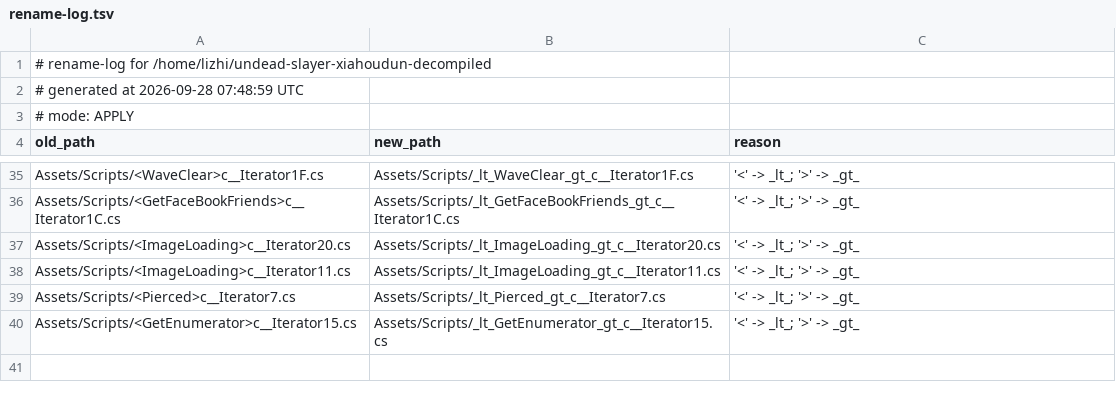
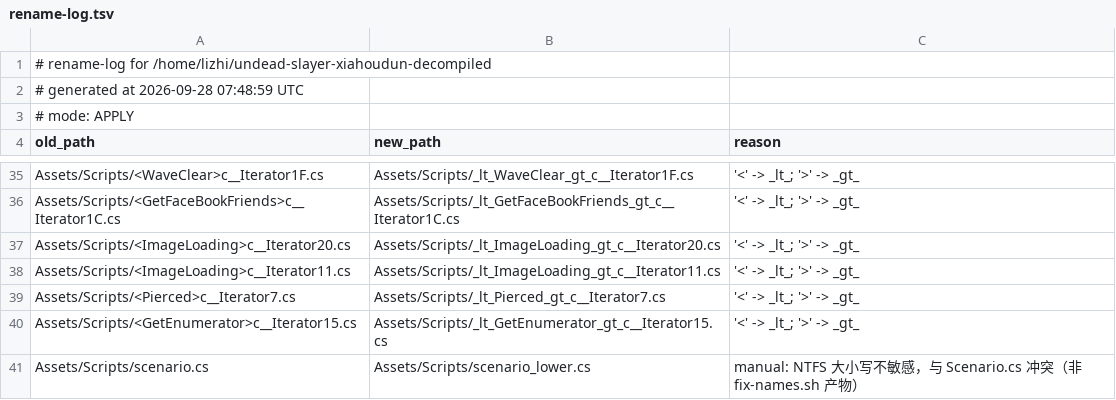
Before and after one commit to pushName/undead-slayer-xiahoudun-decompiled, a TSV file: rename-log.tsv, drawn as a sheet; only a part is shown, gaps mark what is left out; the diff names each change by its address in the sheet, - before the commit and + after, or states it on an @@ line.

Commit message:
Add post-rename reference scan report
Scanned every tracked text file for references to the 36 old compiler-
generated filenames. No code or CI reference needs updating:

- All 36 old names appear only in the mapping table of RENAME-REPORT.md,
  which is the rename record itself.
- The 36 generated types have zero cross-file references. Each type name
  occurs only inside its own file, so no reference can break.
- GitHub Actions only glob over Assets/Scripts/*, never a single script name.
- This repo has no .csproj, .sln, .unity, .prefab or .meta, so the file-name-
  based reference classes do not apply here.

The 687 in-content "<>" hits are compiler-generated identifiers such as
<>f__this, <>m__N and <Xxx>c__IteratorN. They must stay as-is to match the
metadata in Assets/Resources/Managed/Assembly-CSharp.dll, so file names and
file contents are deliberately asymmetric.

REFERENCE-SCAN.md also records how the case-collision fix lands in the
Windows working tree. Raw scan output is kept in ref-scan-*.txt.

```diff
--- a/rename-log.tsv
+++ b/rename-log.tsv
+row 41: Assets/Scripts/scenario.cs | Assets/Scripts/scenario_lower.cs | manual: NTFS 大小写不敏感，与 Scenario.cs 冲突（非 fix-names.sh 产物）
```
Also changed, not shown: 5 other files.
